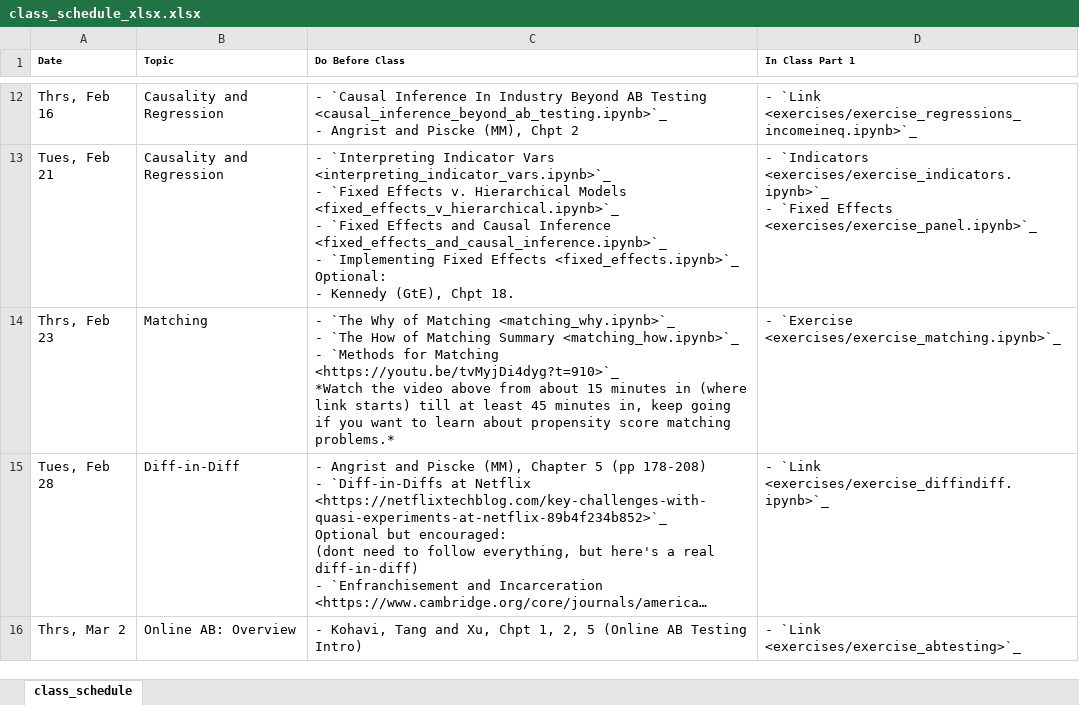
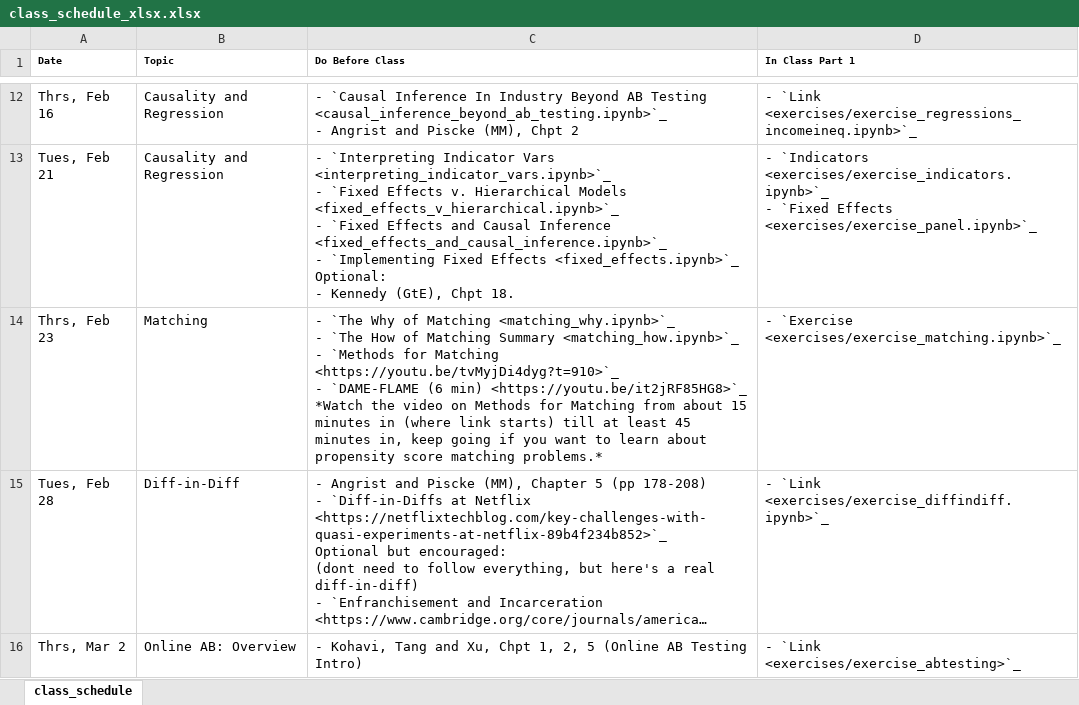
Before and after one commit to nickeubank/unifyingdatascience, an Excel workbook: source/class_schedule_xlsx.xlsx, sheet class_schedule, drawn as a sheet; only a part is shown, gaps mark what is left out; long unchanged cells end in …; values as stored, in another font and other column widths than the file's, no borders; ↵ is a line break in a cell; the diff names each change by its address in the sheet, - before the commit and + after, or states it on an @@ line.

Commit message:
update dame exercise

```diff
--- a/source/class_schedule_xlsx.xlsx (sheet class_schedule)
+++ b/source/class_schedule_xlsx.xlsx (sheet class_schedule)
-C14 (Do Before Class): …Matching <https://youtu.be/tvMyjDi4dyg?t=910>`_ ↵ *Watch the video above from about…
+C14 (Do Before Class): …Matching <https://youtu.be/tvMyjDi4dyg?t=910>`_ ↵ - `DAME-FLAME (6 min) <https://youtu.be/it2jRF85HG8>`_ ↵ *Watch the video on Methods for Matching from about…
```
Also changed, not shown: 13 other files.
